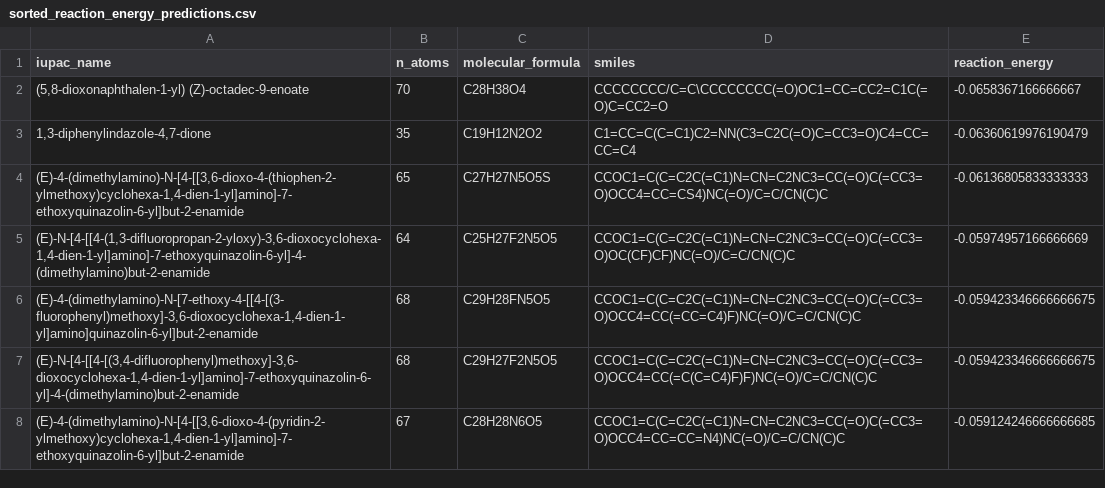
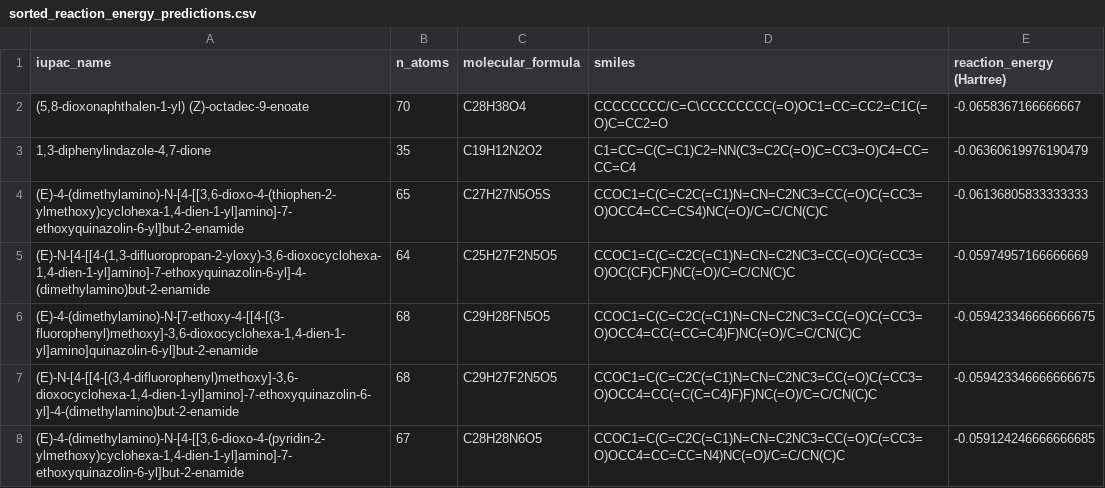
Before and after one commit to MATAI-simulations/RedPred-web, a CSV file: sorted_reaction_energy_predictions.csv, drawn as a sheet; only a part is shown.

```diff
--- a/sorted_reaction_energy_predictions.csv
+++ b/sorted_reaction_energy_predictions.csv
@@ -1,2 +1,2 @@
-iupac_name,n_atoms,molecular_formula,smiles,reaction_energy
+iupac_name,n_atoms,molecular_formula,smiles,reaction_energy (Hartree)
 "(5,8-dioxonaphthalen-1-yl) (Z)-octadec-9-enoate",70,C28H38O4,CCCCCCCC/C=C\CCCCCCCC(=O)OC1=CC=CC2=C1C(=O)C=CC2=O,-0.0658367166666667
```
Also changed, not shown: 6 other files.
